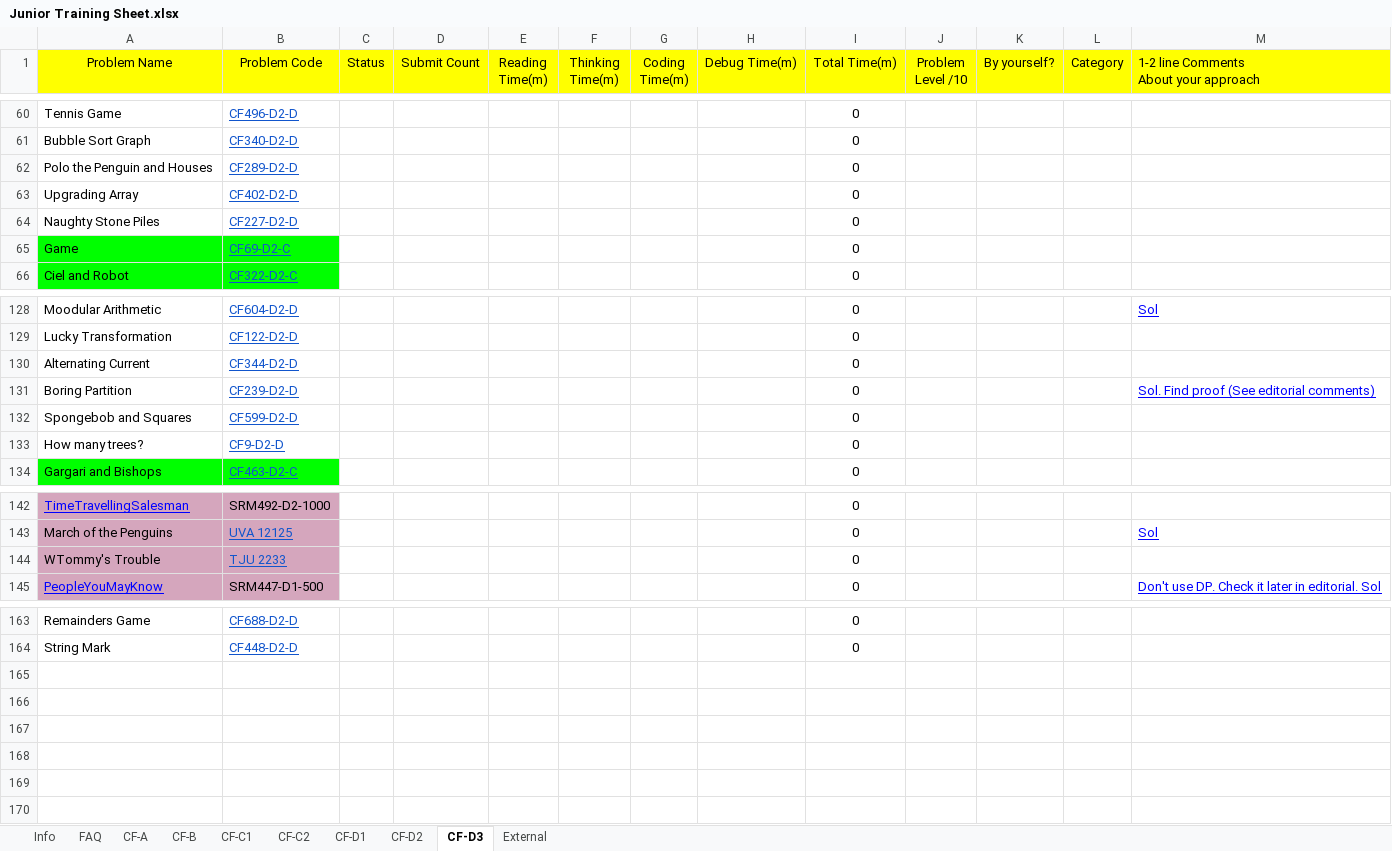
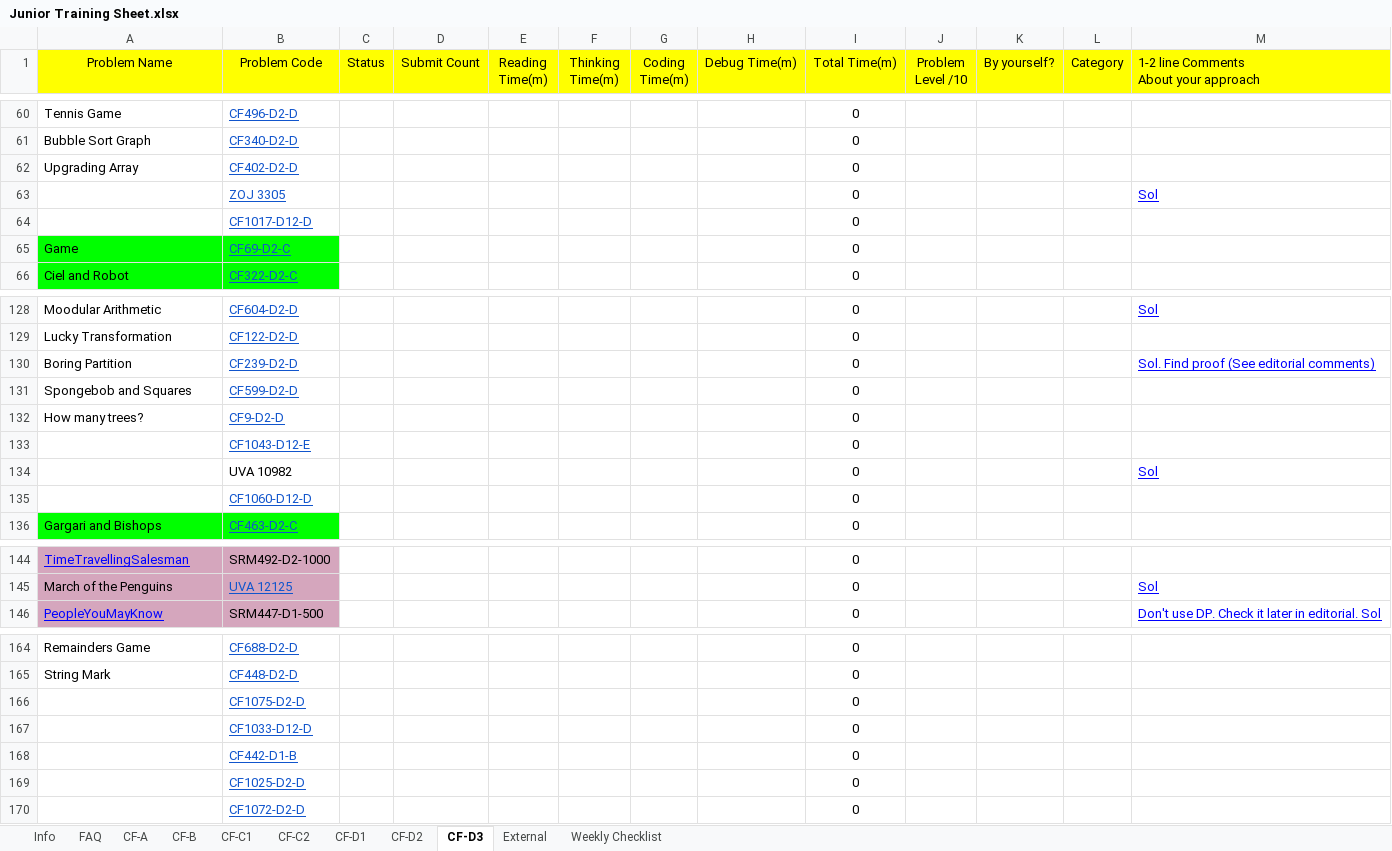
Before and after one commit to jpswing/STU-ACM-site, an Excel workbook: materials/Junior Training Sheet.xlsx, sheet CF-D3, drawn as a sheet; only a part is shown, gaps mark what is left out; values as stored, in another font and other column widths than the file's, no borders; charts and pictures and conditional formats not drawn; removed rows and columns are numbered as before the commit, all else as after; the diff covers the shown part only; the diff names each change by its address in the sheet, - before the commit and + after, or states it on an @@ line.

```diff
--- a/materials/Junior Training Sheet.xlsx (sheet CF-D3)
+++ b/materials/Junior Training Sheet.xlsx (sheet CF-D3)
+sheet tab: Weekly Checklist
-row 62: Polo the Penguin and Houses | CF289-D2-D |  |  |  |  |  |  | 0
-row 64: Naughty Stone Piles | CF227-D2-D |  |  |  |  |  |  | 0
+row 63:  | ZOJ 3305 |  |  |  |  |  |  | 0 |  |  |  | Sol
+row 64:  | CF1017-D12-D |  |  |  |  |  |  | 0
-row 130: Alternating Current | CF344-D2-D |  |  |  |  |  |  | 0
+row 133:  | CF1043-D12-E |  |  |  |  |  |  | 0
+row 134:  | UVA 10982 |  |  |  |  |  |  | 0 |  |  |  | Sol
+row 135:  | CF1060-D12-D |  |  |  |  |  |  | 0
-row 144: WTommy's Trouble | TJU 2233 |  |  |  |  |  |  | 0
+row 166:  | CF1075-D2-D |  |  |  |  |  |  | 0
+row 167:  | CF1033-D12-D |  |  |  |  |  |  | 0
+row 168:  | CF442-D1-B |  |  |  |  |  |  | 0
+row 169:  | CF1025-D2-D |  |  |  |  |  |  | 0
+row 170:  | CF1072-D2-D |  |  |  |  |  |  | 0
```
Also changed, not shown: 2 added rows and 2 removed rows elsewhere in this sheet, sheet CF-D1, sheet CF-D2, sheet CF-C2, sheet CF-B, sheet CF-C1, sheet FAQ, 2 more sheets, formulas that keep their value, charts or pictures, 2 other files.
